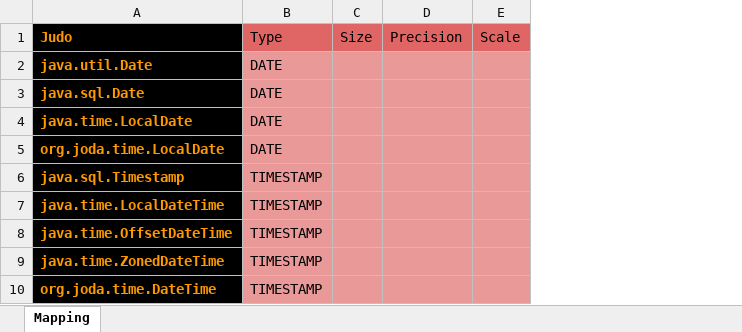
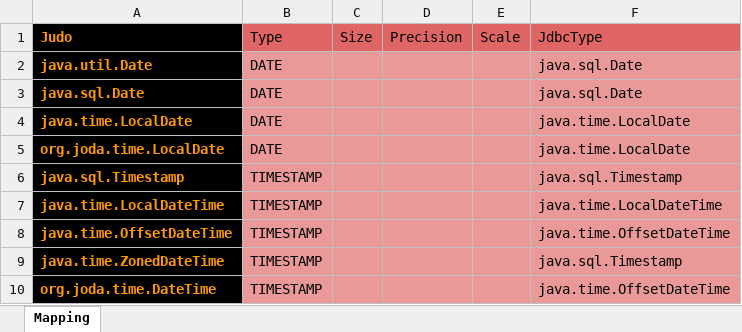
Before and after one commit to BlackBeltTechnology/judo-tatami-core, an Excel workbook: judo-tatami-asm2rdbms/model/RDBMS_Data_Types_Oracle.xlsx, sheet Mapping, drawn as a sheet; only a part is shown; values as stored, in another font and other column widths than the file's, no borders; the diff names each change by its address in the sheet, - before the commit and + after, or states it on an @@ line.

Commit message:
JNG-436: add JdbcType to datatype models

```diff
--- a/judo-tatami-asm2rdbms/model/RDBMS_Data_Types_Oracle.xlsx (sheet Mapping)
+++ b/judo-tatami-asm2rdbms/model/RDBMS_Data_Types_Oracle.xlsx (sheet Mapping)
+column F (JdbcType), rows 2-10: java.sql.Date | java.sql.Date | java.time.LocalDate | java.time.LocalDate | java.sql.Timestamp | java.time.LocalDateTime | java.time.OffsetDateTime | java.sql.Timestamp | java.time.OffsetDateTime
```
Also changed, not shown: judo-tatami-asm2rdbms/model/RDBMS_Data_Types_Hsqldb.xlsx, judo-tatami-asm2rdbms/model/RDBMS_Data_Types_Postgres.xlsx, 3 other files.
